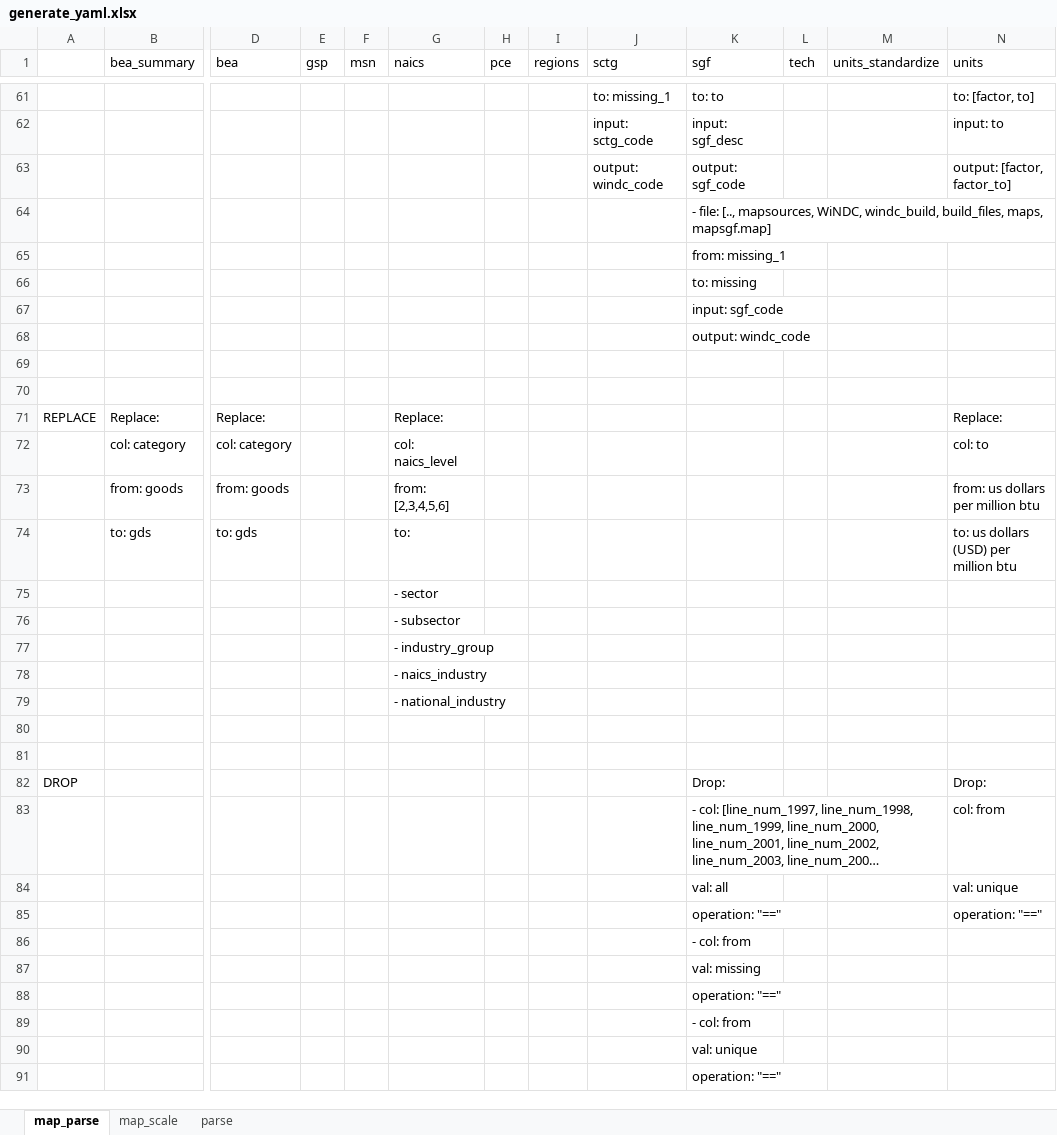
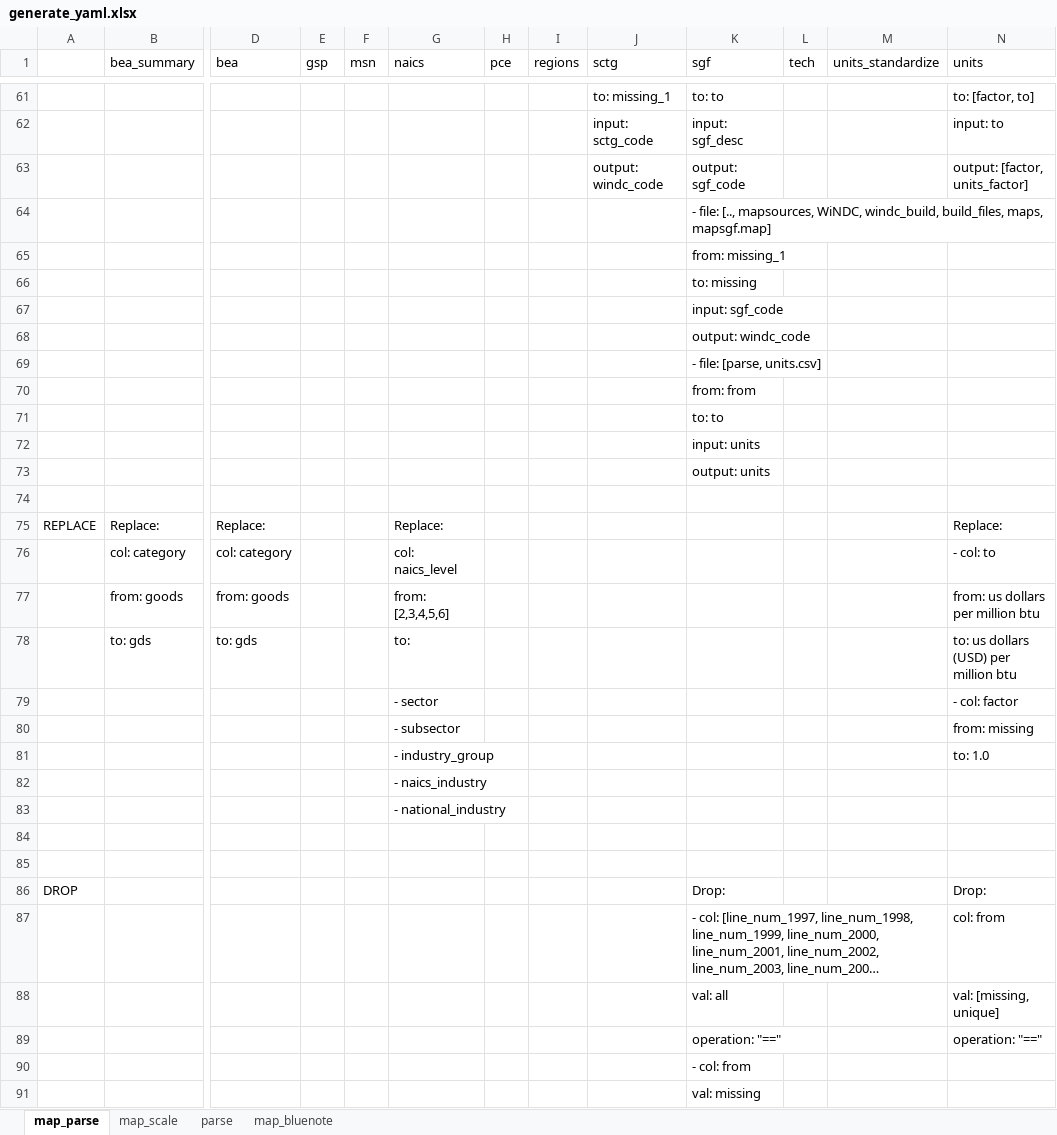
Before and after one commit to NREL/SLiDE, an Excel workbook: data/readfiles/generate_yaml.xlsx, sheet map_parse, drawn as a sheet; only a part is shown, gaps mark what is left out; the shorter side is filled out with more unchanged rows; long unchanged cells end in …; values as stored, in another font and other column widths than the file's, no cell formats; conditional formats not drawn; addresses are those after the commit; rows hold the shown columns only; the diff names each change by its address in the sheet, - before the commit and + after, or states it on an @@ line.

Commit message:
convert all $ units to million USD

```diff
--- a/data/readfiles/generate_yaml.xlsx (sheet map_parse)
+++ b/data/readfiles/generate_yaml.xlsx (sheet map_parse)
+sheet tab: map_bluenote
-N63 (units): output: [factor, factor_to]
+N63 (units): output: [factor, units_factor]
-K69 (sgf): (empty)
+K69 (sgf): - file: [parse, units.csv]
+row 70:  |  |  |  |  |  |  |  |  | from: from
+row 71:  |  |  |  |  |  |  |  |  | to: to
+row 72:  |  |  |  |  |  |  |  |  | input: units
+row 73:  |  |  |  |  |  |  |  |  | output: units
-N76 (units): col: to
+N76 (units): - col: to
-N79 (units): (empty)
+N79 (units): - col: factor
-N80 (units): (empty)
+N80 (units): from: missing
-N81 (units): (empty)
+N81 (units): to: 1.0
-N88 (units): val: unique
+N88 (units): val: [missing, unique]
```
Also changed, not shown: sheet parse, cell formats, 43 other files.
